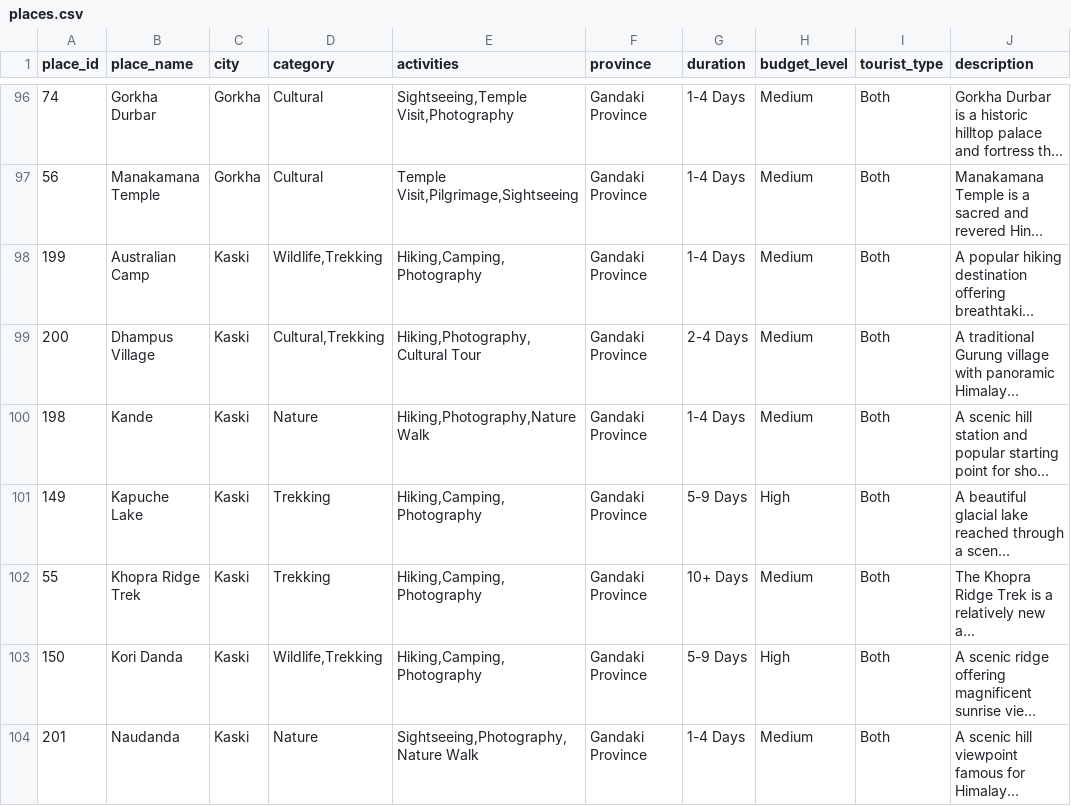
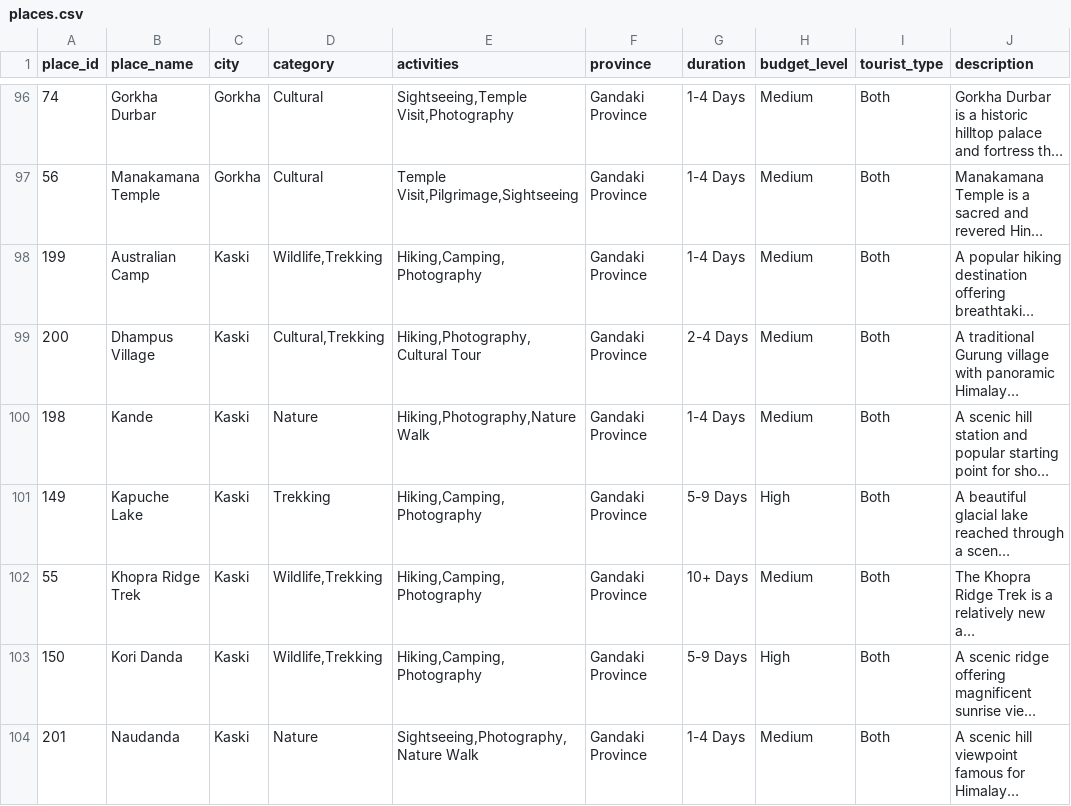
Before and after one commit to sadikshya63/Travel-Recommendation-System, a CSV file: travel_app/data/places.csv, drawn as a sheet; only a part is shown, gaps mark what is left out; long unchanged cells end in …; the diff covers the shown part only; the diff names each change by its address in the sheet, - before the commit and + after, or states it on an @@ line.

```diff
--- a/travel_app/data/places.csv
+++ b/travel_app/data/places.csv
-D102 (category): Trekking
+D102 (category): Wildlife,Trekking
```
Also changed, not shown: 1 added row, 1 removed row and 25 edited cells elsewhere in this file, 2 other files.
